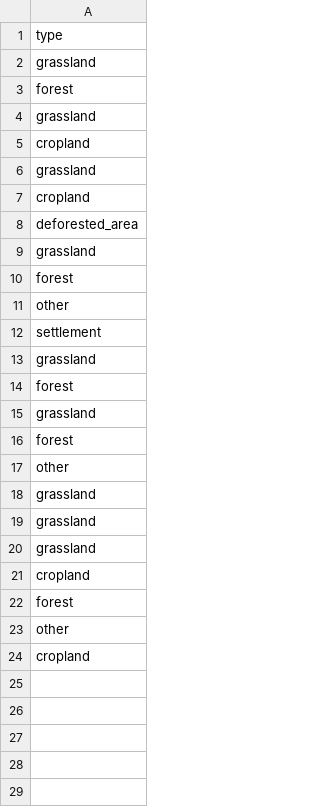
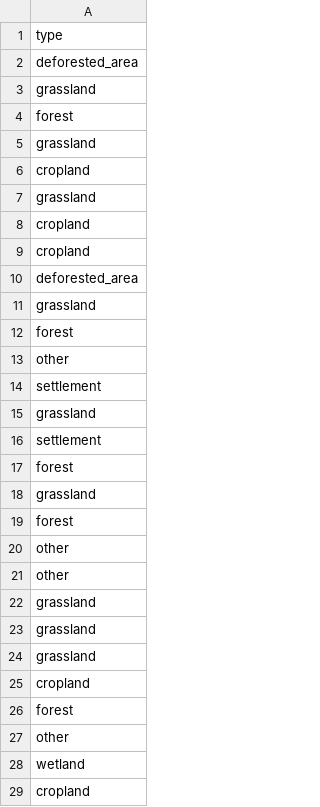
Before and after one commit to lateriteperu/ra-dashboard, a CSV file: gps_raw.csv, drawn as a sheet.

```diff
--- a/gps_raw.csv
+++ b/gps_raw.csv
@@ -1,2 +1,3 @@
 type
+deforested_area
 grassland
@@ -6,2 +7,3 @@ cropland
 grassland
+cropland
 cropland
@@ -13,2 +15,3 @@ settlement
 grassland
+settlement
 forest
@@ -16,2 +19,3 @@ grassland
 forest
+other
 other
@@ -23,2 +27,3 @@ forest
 other
+wetland
 cropland
```
Also changed, not shown: Raw_data.csv, 1 other file.
